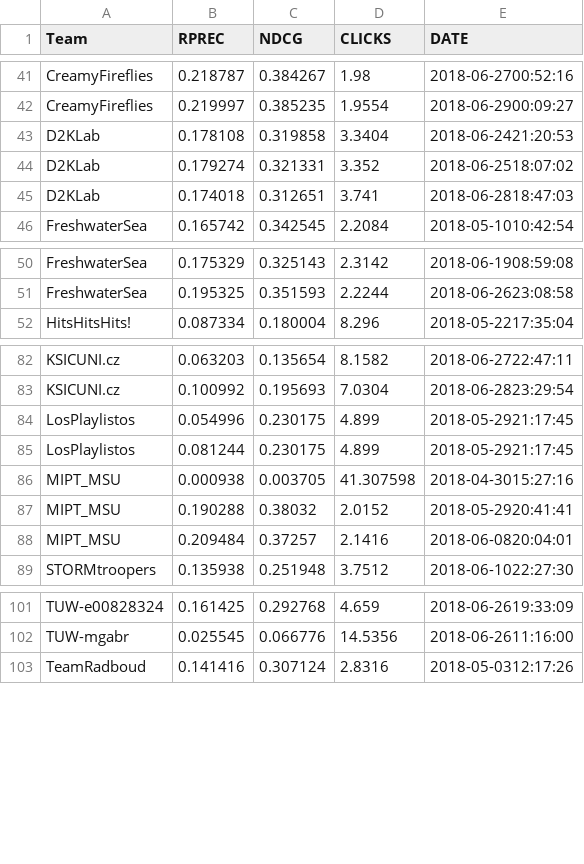
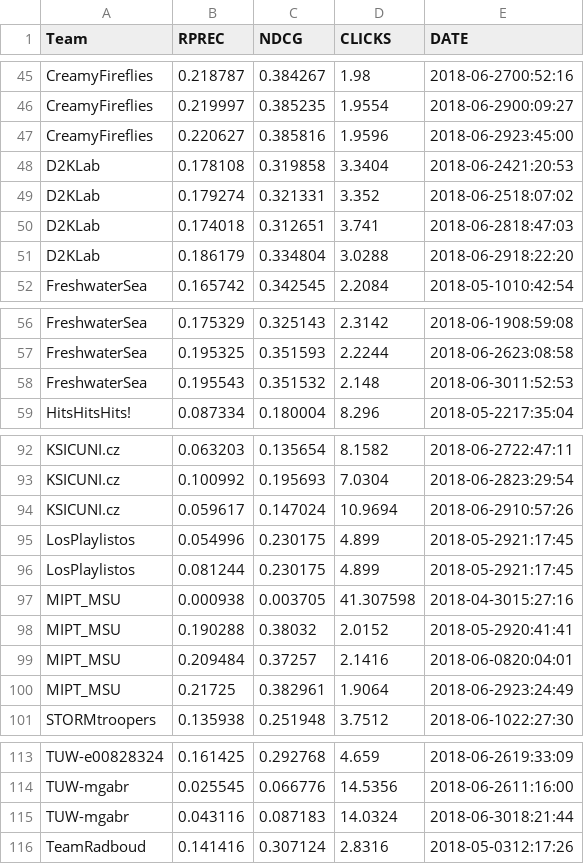
Before and after one commit to tmscarla/spotify-recsys-challenge, a CSV file: scores/creative/creative.csv, drawn as a sheet; only a part is shown, gaps mark what is left out; the diff covers the shown part only; the diff names each change by its address in the sheet, - before the commit and + after, or states it on an @@ line.

```diff
--- a/scores/creative/creative.csv
+++ b/scores/creative/creative.csv
+row 47: CreamyFireflies | 0.220627 | 0.385816 | 1.9596 | 2018-06-2923:45:00
+row 51: D2KLab | 0.186179 | 0.334804 | 3.0288 | 2018-06-2918:22:20
+row 58: FreshwaterSea | 0.195543 | 0.351532 | 2.148 | 2018-06-3011:52:53
+row 94: KSICUNI.cz | 0.059617 | 0.147024 | 10.9694 | 2018-06-2910:57:26
+row 100: MIPT_MSU | 0.21725 | 0.382961 | 1.9064 | 2018-06-2923:24:49
+row 115: TUW-mgabr | 0.043116 | 0.087183 | 14.0324 | 2018-06-3018:21:44
```
Also changed, not shown: 24 added rows elsewhere in this file, scores/creative/actual_creative.csv, scores/main/actual_main.csv, 1 other file.
